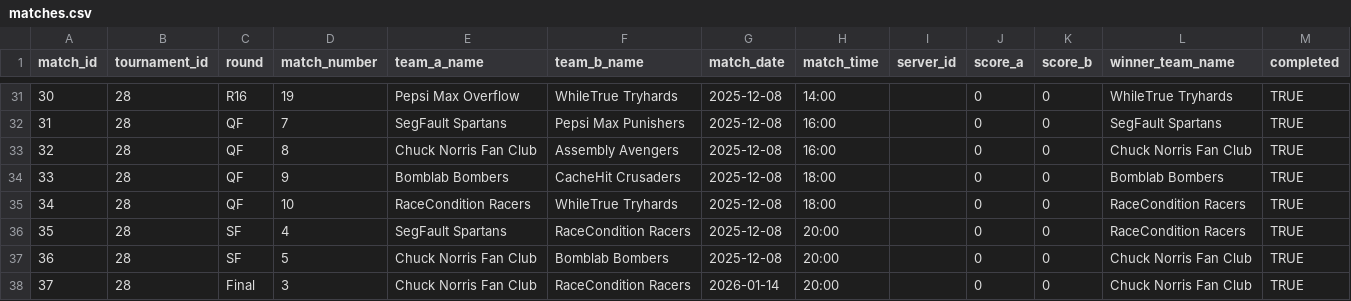
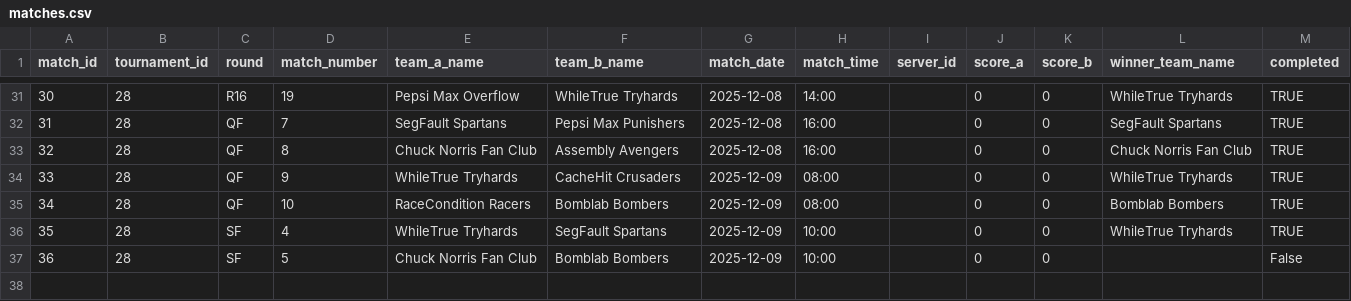
Before and after one commit to SteinarHelgi/esport_cup, a CSV file: Data/matches.csv, drawn as a sheet; only a part is shown, gaps mark what is left out.

Commit message:
Create match synir nuna bara lið sem eru ennþa í mótinu og eru ekki í þessu roundi

```diff
--- a/Data/matches.csv
+++ b/Data/matches.csv
@@ -33,6 +33,5 @@ match_id,tournament_id,round,match_number,team_a_name,team_b_name,match_date,mat
 32,28,QF,8,Chuck Norris Fan Club,Assembly Avengers,2025-12-08,16:00,,0,0,Chuck Norris Fan Club,TRUE
-33,28,QF,9,Bomblab Bombers,CacheHit Crusaders,2025-12-08,18:00,,0,0,Bomblab Bombers,TRUE
-34,28,QF,10,RaceCondition Racers,WhileTrue Tryhards,2025-12-08,18:00,,0,0,RaceCondition Racers,TRUE
-35,28,SF,4,SegFault Spartans,RaceCondition Racers,2025-12-08,20:00,,0,0,RaceCondition Racers,TRUE
-36,28,SF,5,Chuck Norris Fan Club,Bomblab Bombers,2025-12-08,20:00,,0,0,Chuck Norris Fan Club,TRUE
-37,28,Final,3,Chuck Norris Fan Club,RaceCondition Racers,2026-01-14,20:00,,0,0,Chuck Norris Fan Club,TRUE
+33,28,QF,9,WhileTrue Tryhards,CacheHit Crusaders,2025-12-09,08:00,,0,0,WhileTrue Tryhards,TRUE
+34,28,QF,10,RaceCondition Racers,Bomblab Bombers,2025-12-09,08:00,,0,0,Bomblab Bombers,TRUE
+35,28,SF,4,WhileTrue Tryhards,SegFault Spartans,2025-12-09,10:00,,0,0,WhileTrue Tryhards,TRUE
+36,28,SF,5,Chuck Norris Fan Club,Bomblab Bombers,2025-12-09,10:00,,0,0,,False
```
Also changed, not shown: Data/teams.csv, 4 other files.
